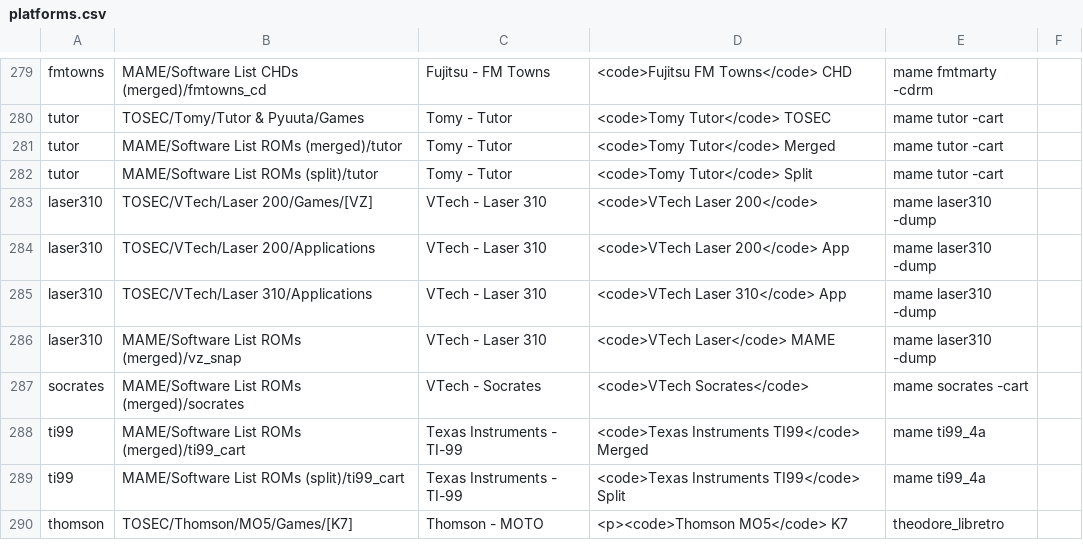
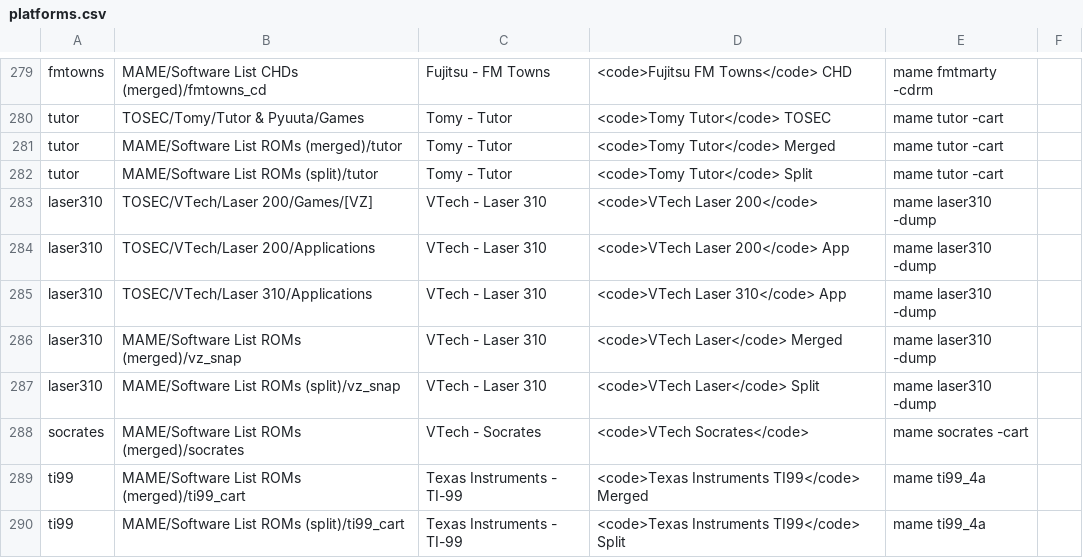
Before and after one commit to WizzardSK/gameflix, a CSV file: platforms.csv, drawn as a sheet; only a part is shown, gaps mark what is left out; the shorter side is filled out with more unchanged rows.

Commit message:
Update platforms.csv

```diff
--- a/platforms.csv
+++ b/platforms.csv
@@ -285,3 +285,4 @@ laser310;TOSEC/VTech/Laser 200/Applications;VTech - Laser 310;<code>VTech Laser
 laser310;TOSEC/VTech/Laser 310/Applications;VTech - Laser 310;<code>VTech Laser 310</code> App;mame laser310 -dump;
-laser310;MAME/Software List ROMs (merged)/vz_snap;VTech - Laser 310;<code>VTech Laser</code> MAME;mame laser310 -dump;
+laser310;MAME/Software List ROMs (merged)/vz_snap;VTech - Laser 310;<code>VTech Laser</code> Merged;mame laser310 -dump;
+laser310;MAME/Software List ROMs (split)/vz_snap;VTech - Laser 310;<code>VTech Laser</code> Split;mame laser310 -dump;
 socrates;MAME/Software List ROMs (merged)/socrates;VTech - Socrates;<code>VTech Socrates</code>;mame socrates -cart;
```
